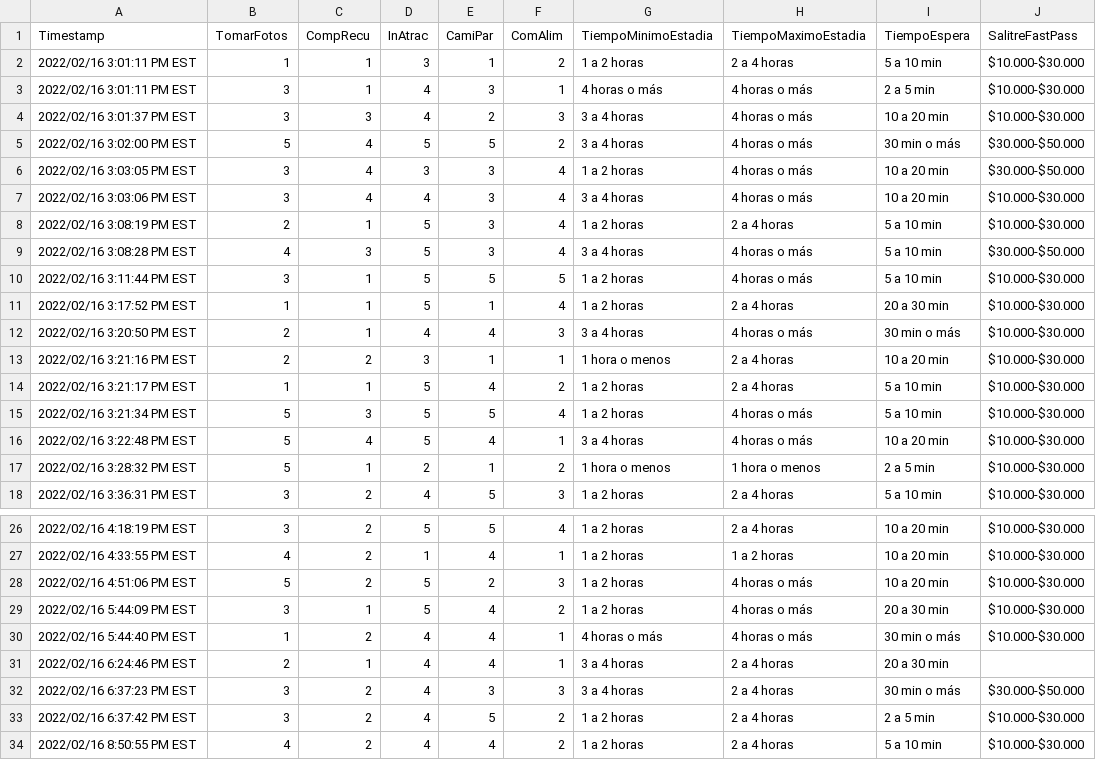
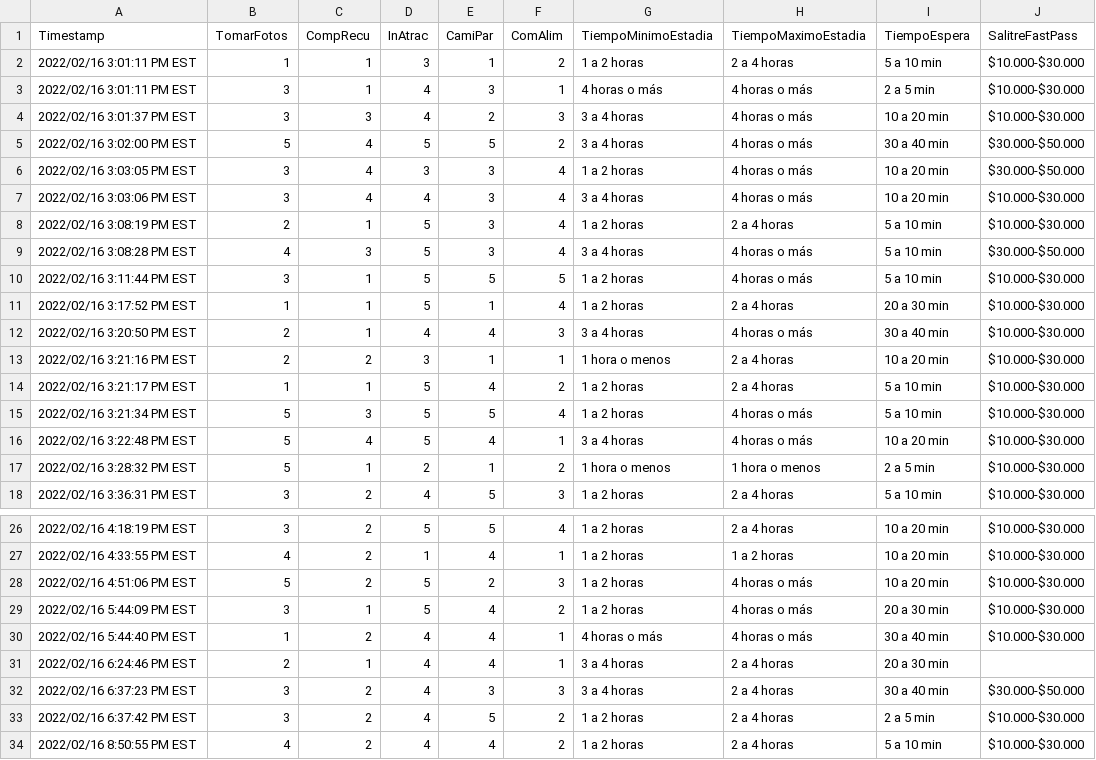
Before and after one commit to MrDahaniel/SimuPark, a CSV file: datasets/formResponses.csv, drawn as a sheet; only a part is shown, gaps mark what is left out.

```diff
--- a/datasets/formResponses.csv
+++ b/datasets/formResponses.csv
@@ -4,3 +4,3 @@ Timestamp,TomarFotos,CompRecu,InAtrac,CamiPar,ComAlim,TiempoMinimoEstadia,Tiempo
 2022/02/16 3:01:37 PM EST,3,3,4,2,3,3 a 4 horas,4 horas o más,10 a 20 min,$10.000-$30.000
-2022/02/16 3:02:00 PM EST,5,4,5,5,2,3 a 4 horas,4 horas o más,30 min o más,$30.000-$50.000
+2022/02/16 3:02:00 PM EST,5,4,5,5,2,3 a 4 horas,4 horas o más,30 a 40 min,$30.000-$50.000
 2022/02/16 3:03:05 PM EST,3,4,3,3,4,1 a 2 horas,4 horas o más,10 a 20 min,$30.000-$50.000
@@ -11,3 +11,3 @@ Timestamp,TomarFotos,CompRecu,InAtrac,CamiPar,ComAlim,TiempoMinimoEstadia,Tiempo
 2022/02/16 3:17:52 PM EST,1,1,5,1,4,1 a 2 horas,2 a 4 horas,20 a 30 min,$10.000-$30.000
-2022/02/16 3:20:50 PM EST,2,1,4,4,3,3 a 4 horas,4 horas o más,30 min o más,$10.000-$30.000
+2022/02/16 3:20:50 PM EST,2,1,4,4,3,3 a 4 horas,4 horas o más,30 a 40 min,$10.000-$30.000
 2022/02/16 3:21:16 PM EST,2,2,3,1,1,1 hora o menos,2 a 4 horas,10 a 20 min,$10.000-$30.000
@@ -29,5 +29,5 @@ Timestamp,TomarFotos,CompRecu,InAtrac,CamiPar,ComAlim,TiempoMinimoEstadia,Tiempo
 2022/02/16 5:44:09 PM EST,3,1,5,4,2,1 a 2 horas,4 horas o más,20 a 30 min,$10.000-$30.000
-2022/02/16 5:44:40 PM EST,1,2,4,4,1,4 horas o más,4 horas o más,30 min o más,$10.000-$30.000
+2022/02/16 5:44:40 PM EST,1,2,4,4,1,4 horas o más,4 horas o más,30 a 40 min,$10.000-$30.000
 2022/02/16 6:24:46 PM EST,2,1,4,4,1,3 a 4 horas,2 a 4 horas,20 a 30 min,
-2022/02/16 6:37:23 PM EST,3,2,4,3,3,3 a 4 horas,2 a 4 horas,30 min o más,$30.000-$50.000
+2022/02/16 6:37:23 PM EST,3,2,4,3,3,3 a 4 horas,2 a 4 horas,30 a 40 min,$30.000-$50.000
 2022/02/16 6:37:42 PM EST,3,2,4,5,2,1 a 2 horas,2 a 4 horas,2 a 5 min,$10.000-$30.000
```
Also changed, not shown: 1 other file.
